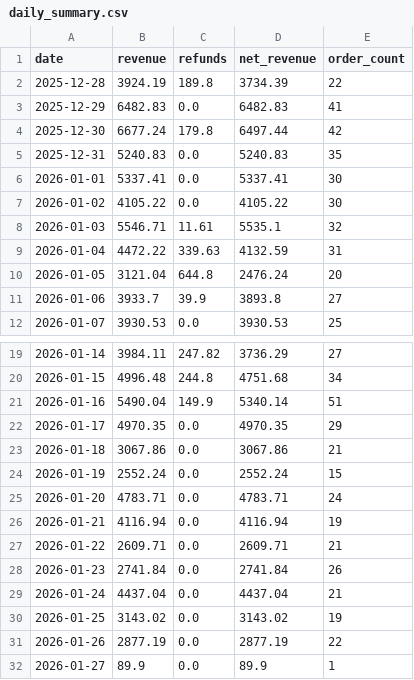
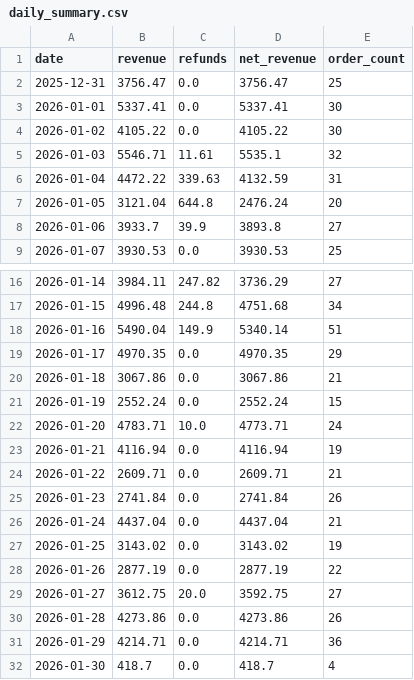
Before and after one commit to RTRAMMA/ShopifyTestDashboard, a CSV file: daily_summary.csv, drawn as a sheet; only a part is shown, gaps mark what is left out.

```diff
--- a/daily_summary.csv
+++ b/daily_summary.csv
@@ -1,6 +1,3 @@
 date,revenue,refunds,net_revenue,order_count
-2025-12-28,3924.19,189.8,3734.39,22
-2025-12-29,6482.83,0.0,6482.83,41
-2025-12-30,6677.24,179.8,6497.44,42
-2025-12-31,5240.83,0.0,5240.83,35
+2025-12-31,3756.47,0.0,3756.47,25
 2026-01-01,5337.41,0.0,5337.41,30
@@ -24,3 +21,3 @@ date,revenue,refunds,net_revenue,order_count
 2026-01-19,2552.24,0.0,2552.24,15
-2026-01-20,4783.71,0.0,4783.71,24
+2026-01-20,4783.71,10.0,4773.71,24
 2026-01-21,4116.94,0.0,4116.94,19
@@ -31,2 +28,5 @@ date,revenue,refunds,net_revenue,order_count
 2026-01-26,2877.19,0.0,2877.19,22
-2026-01-27,89.9,0.0,89.9,1
+2026-01-27,3612.75,20.0,3592.75,27
+2026-01-28,4273.86,0.0,4273.86,26
+2026-01-29,4214.71,0.0,4214.71,36
+2026-01-30,418.7,0.0,418.7,4
```
Also changed, not shown: 1 other file.
